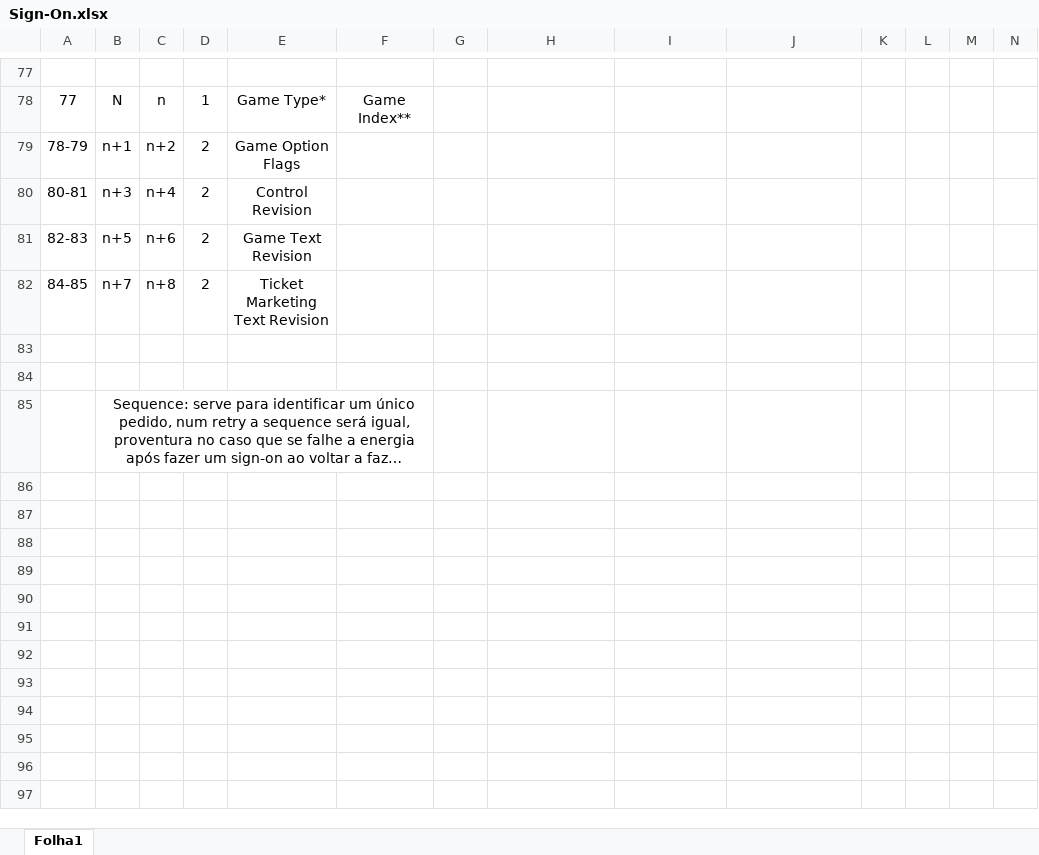
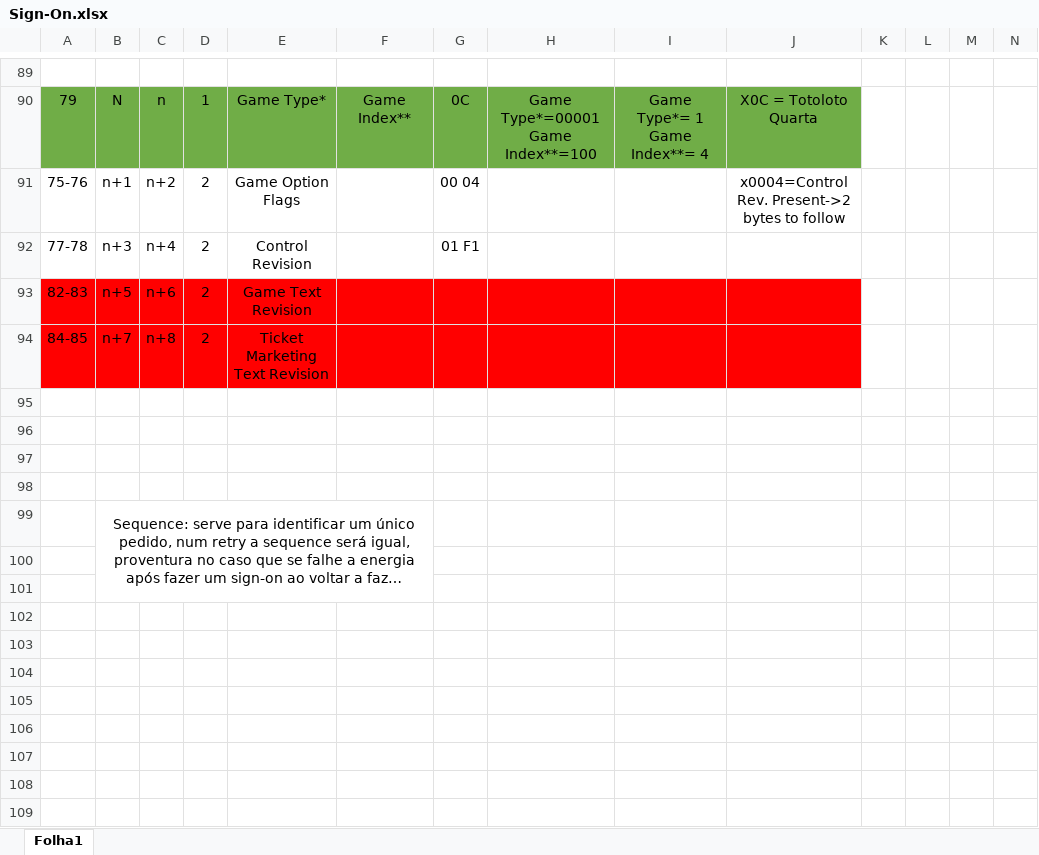
Before and after one commit to HCorte/Millennium, an Excel workbook: New Terminals/Sign-on/Sign-On.xlsx, sheet Folha1, drawn as a sheet; only a part is shown, gaps mark what is left out; long unchanged cells end in …; values as stored, in another font and other column widths than the file's, no borders; charts and pictures not drawn; addresses are those after the commit; rows hold the shown columns only; the diff covers the shown part only; the diff names each change by its address in the sheet, - before the commit and + after, or states it on an @@ line.

```diff
--- a/New Terminals/Sign-on/Sign-On.xlsx (sheet Folha1)
+++ b/New Terminals/Sign-on/Sign-On.xlsx (sheet Folha1)
-A90: 77
+A90: 79
-A90:J90 fill: none
+A90:J90 fill: #70AD47
-G90: (empty)
+G90: 0C
-H90: (empty)
+H90: Game Type*=00001 Game Index**=100
-I90: (empty)
+I90: Game Type*= 1 Game Index**= 4
-J90: (empty)
+J90: X0C = Totoloto Quarta
-A91: 78-79
+A91: 75-76
-G91: (empty)
+G91: 00 04
-J91: (empty)
+J91: x0004=Control Rev. Present->2 bytes to follow
-A92: 80-81
+A92: 77-78
-G92: (empty)
+G92: 01 F1
-A93:J94 fill: none
+A93:J94 fill: #FF0000
+row 97: (empty)
+row 98: (empty)
+row 100: (empty)
+row 101: (empty)
+row 102: (empty)
+row 103: (empty)
+row 104: (empty)
+row 105: (empty)
+row 106: (empty)
+row 107: (empty)
+row 108: (empty)
+row 109: (empty)
```
Also changed, not shown: 60 added rows, 1 removed row, 10 edited cells, cell formats and merged cells elsewhere in this sheet, charts or pictures, Millennium_Important_Documentation/MILL_DATA_STRUCTURES_igs_V2_2020(DRAFT).xlsx, 2 other files.
